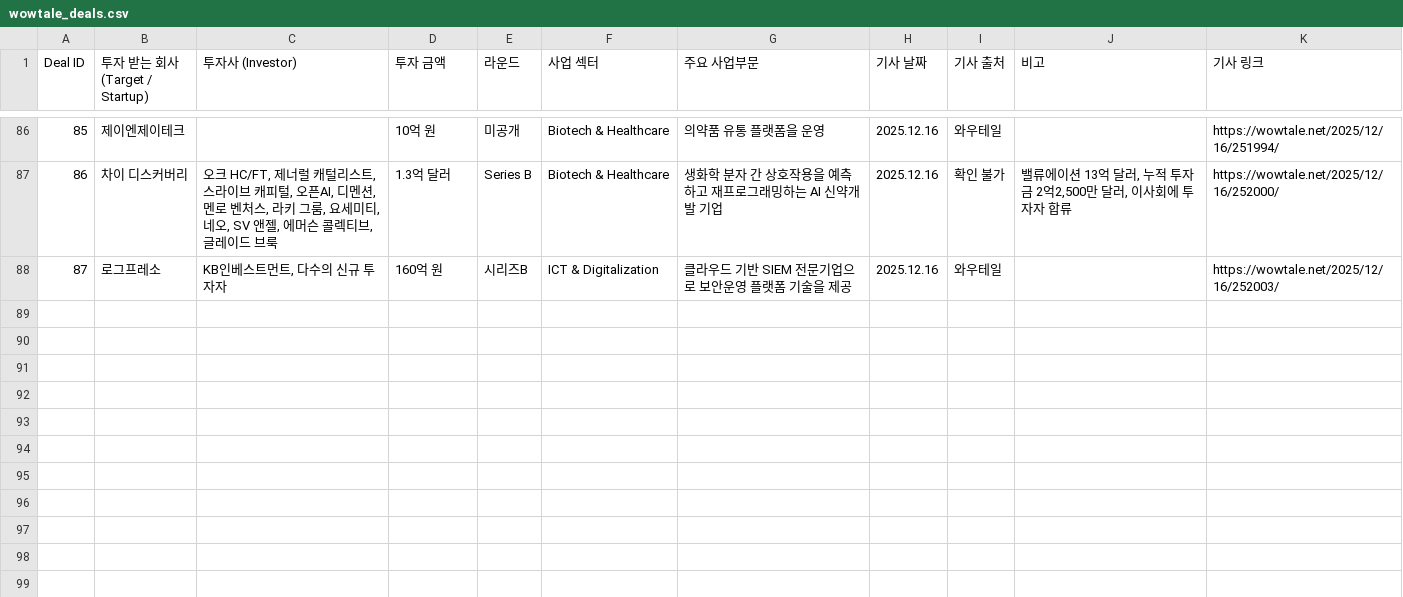
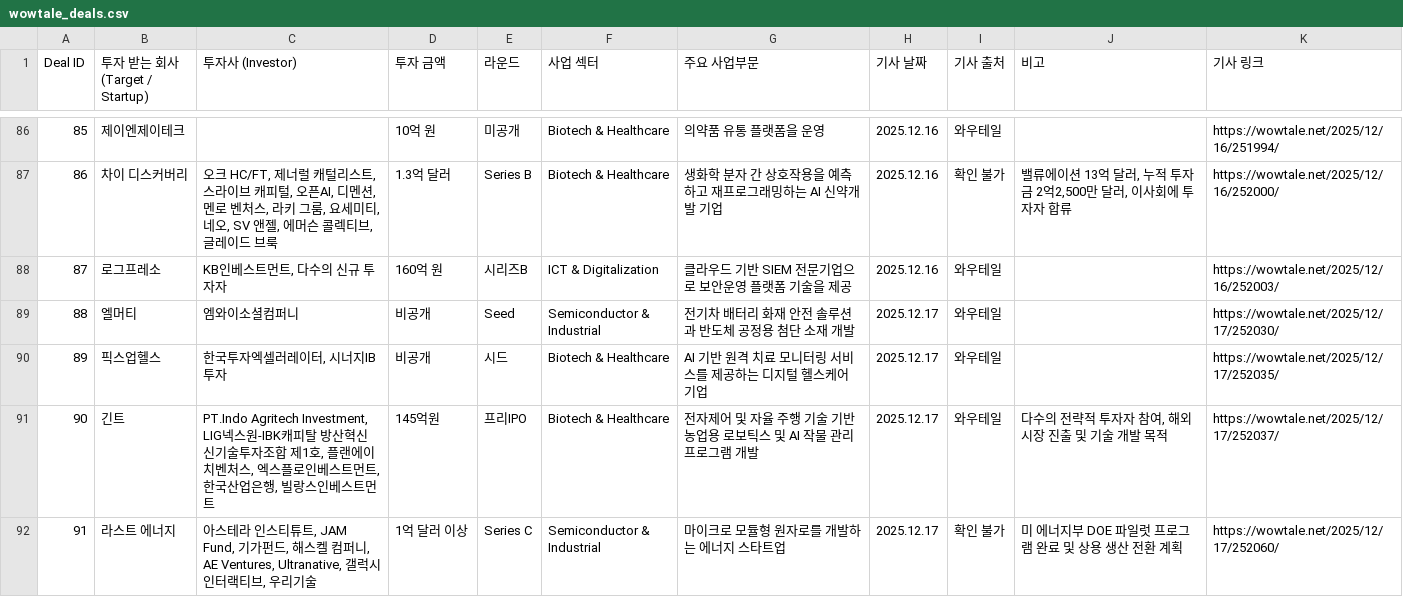
Before and after one commit to LFIntern/VC-News, a CSV file: wowtale_deals.csv, drawn as a sheet; only a part is shown, gaps mark what is left out; the diff names each change by its address in the sheet, - before the commit and + after, or states it on an @@ line.

```diff
--- a/wowtale_deals.csv
+++ b/wowtale_deals.csv
+row 89: 88 | 엘머티 | 엠와이소셜컴퍼니 | 비공개 | Seed | Semiconductor & Industrial | 전기차 배터리 화재 안전 솔루션과 반도체 공정용 첨단 소재 개발 | 2025.12.17 | 와우테일 |  | https://wowtale.net/2025/12/17/252030/
+row 90: 89 | 픽스업헬스 | 한국투자엑셀러레이터, 시너지IB투자 | 비공개 | 시드 | Biotech & Healthcare | AI 기반 원격 치료 모니터링 서비스를 제공하는 디지털 헬스케어 기업 | 2025.12.17 | 와우테일 |  | https://wowtale.net/2025/12/17/252035/
+row 91: 90 | 긴트 | PT.Indo Agritech Investment, LIG넥스원-IBK캐피탈 방산혁신 신기술투자조합 제1호, 플랜에이치벤처스, 엑스플로인베스트먼트, 한국산업은행, 빌랑스인베스트먼트 | 145억원 | 프리IPO | Biotech & Healthcare | 전자제어 및 자율 주행 기술 기반 농업용 로보틱스 및 AI 작물 관리 프로그램 개발 | 2025.12.17 | 와우테일 | 다수의 전략적 투자자 참여, 해외 시장 진출 및 기술 개발 목적 | https://wowtale.net/2025/12/17/252037/
+row 92: 91 | 라스트 에너지 | 아스테라 인스티튜트, JAM Fund, 기가펀드, 해스켈 컴퍼니, AE Ventures, Ultranative, 갤럭시 인터랙티브, 우리기술 | 1억 달러 이상 | Series C | Semiconductor & Industrial | 마이크로 모듈형 원자로를 개발하는 에너지 스타트업 | 2025.12.17 | 확인 불가 | 미 에너지부 DOE 파일럿 프로그램 완료 및 상용 생산 전환 계획 | https://wowtale.net/2025/12/17/252060/
```
Also changed, not shown: lp_news_links.csv, lp_news_master_log.csv, 2 other files.
